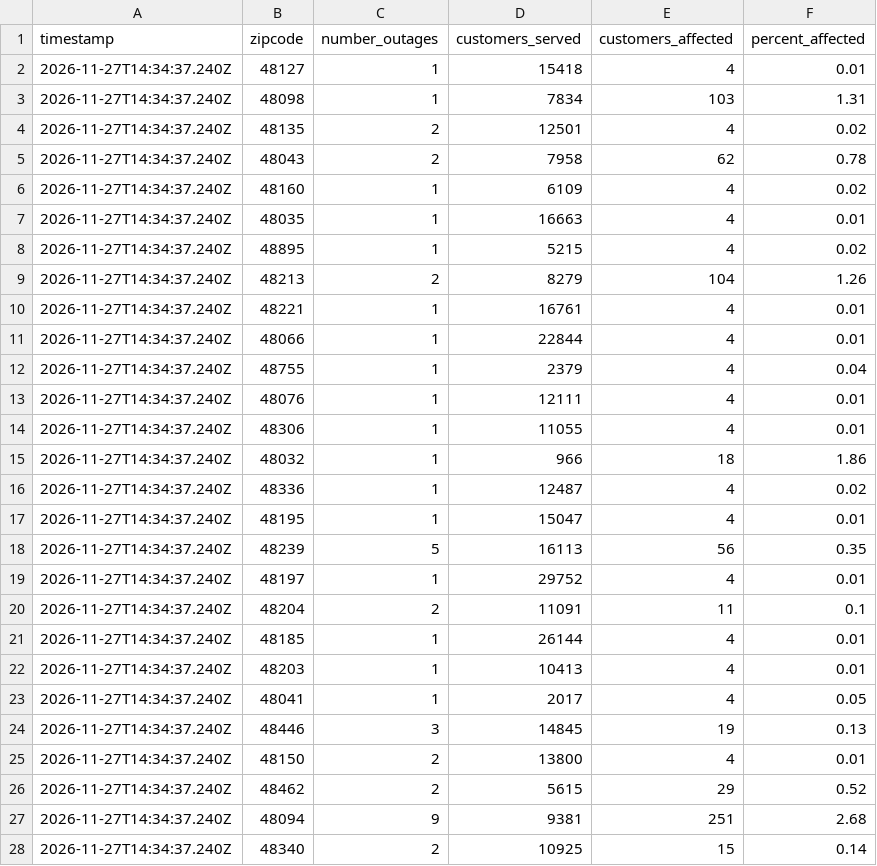
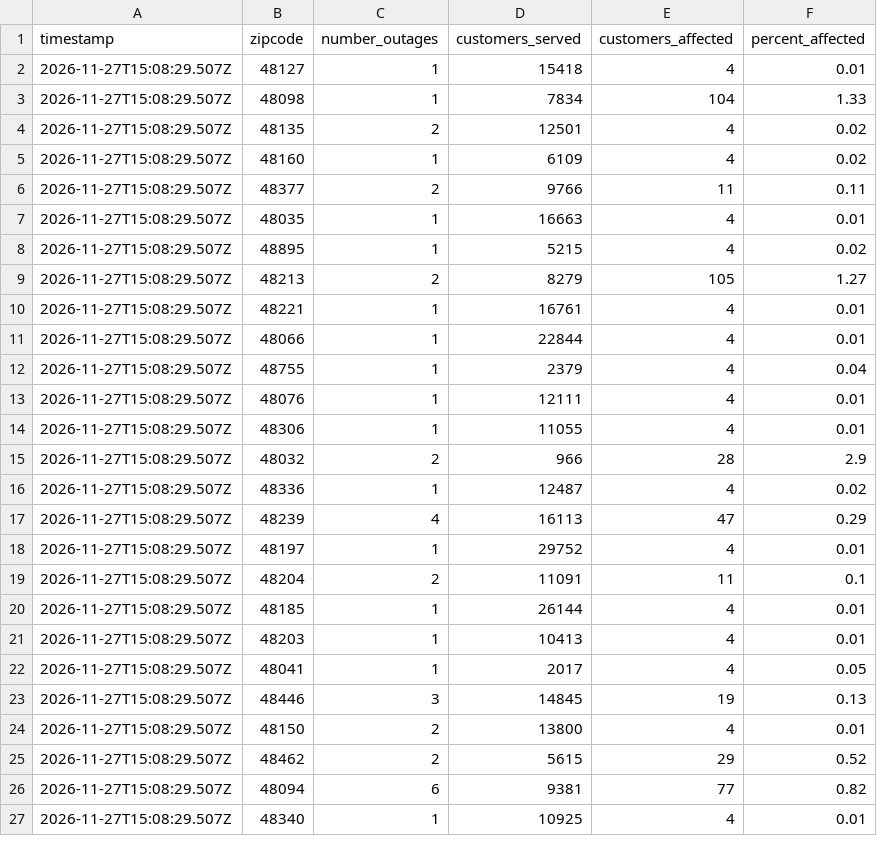
Before and after one commit to dschlaud/dte-outage-tracker, a CSV file: data.csv, drawn as a sheet; only a part is shown; the diff covers the shown part only.

```diff
--- a/data.csv
+++ b/data.csv
@@ -1,28 +1,27 @@
 timestamp,zipcode,number_outages,customers_served,customers_affected,percent_affected
-2026-11-27T14:34:37.240Z,48127,1,15418,4,0.01
-2026-11-27T14:34:37.240Z,48098,1,7834,103,1.31
-2026-11-27T14:34:37.240Z,48135,2,12501,4,0.02
-2026-11-27T14:34:37.240Z,48043,2,7958,62,0.78
-2026-11-27T14:34:37.240Z,48160,1,6109,4,0.02
-2026-11-27T14:34:37.240Z,48035,1,16663,4,0.01
-2026-11-27T14:34:37.240Z,48895,1,5215,4,0.02
-2026-11-27T14:34:37.240Z,48213,2,8279,104,1.26
-2026-11-27T14:34:37.240Z,48221,1,16761,4,0.01
-2026-11-27T14:34:37.240Z,48066,1,22844,4,0.01
-2026-11-27T14:34:37.240Z,48755,1,2379,4,0.04
-2026-11-27T14:34:37.240Z,48076,1,12111,4,0.01
-2026-11-27T14:34:37.240Z,48306,1,11055,4,0.01
-2026-11-27T14:34:37.240Z,48032,1,966,18,1.86
-2026-11-27T14:34:37.240Z,48336,1,12487,4,0.02
-2026-11-27T14:34:37.240Z,48195,1,15047,4,0.01
-2026-11-27T14:34:37.240Z,48239,5,16113,56,0.35
-2026-11-27T14:34:37.240Z,48197,1,29752,4,0.01
-2026-11-27T14:34:37.240Z,48204,2,11091,11,0.1
-2026-11-27T14:34:37.240Z,48185,1,26144,4,0.01
-2026-11-27T14:34:37.240Z,48203,1,10413,4,0.01
-2026-11-27T14:34:37.240Z,48041,1,2017,4,0.05
-2026-11-27T14:34:37.240Z,48446,3,14845,19,0.13
-2026-11-27T14:34:37.240Z,48150,2,13800,4,0.01
-2026-11-27T14:34:37.240Z,48462,2,5615,29,0.52
-2026-11-27T14:34:37.240Z,48094,9,9381,251,2.68
-2026-11-27T14:34:37.240Z,48340,2,10925,15,0.14
+2026-11-27T15:08:29.507Z,48127,1,15418,4,0.01
+2026-11-27T15:08:29.507Z,48098,1,7834,104,1.33
+2026-11-27T15:08:29.507Z,48135,2,12501,4,0.02
+2026-11-27T15:08:29.507Z,48160,1,6109,4,0.02
+2026-11-27T15:08:29.507Z,48377,2,9766,11,0.11
+2026-11-27T15:08:29.507Z,48035,1,16663,4,0.01
+2026-11-27T15:08:29.507Z,48895,1,5215,4,0.02
+2026-11-27T15:08:29.507Z,48213,2,8279,105,1.27
+2026-11-27T15:08:29.507Z,48221,1,16761,4,0.01
+2026-11-27T15:08:29.507Z,48066,1,22844,4,0.01
+2026-11-27T15:08:29.507Z,48755,1,2379,4,0.04
+2026-11-27T15:08:29.507Z,48076,1,12111,4,0.01
+2026-11-27T15:08:29.507Z,48306,1,11055,4,0.01
+2026-11-27T15:08:29.507Z,48032,2,966,28,2.9
+2026-11-27T15:08:29.507Z,48336,1,12487,4,0.02
+2026-11-27T15:08:29.507Z,48239,4,16113,47,0.29
+2026-11-27T15:08:29.507Z,48197,1,29752,4,0.01
+2026-11-27T15:08:29.507Z,48204,2,11091,11,0.1
+2026-11-27T15:08:29.507Z,48185,1,26144,4,0.01
+2026-11-27T15:08:29.507Z,48203,1,10413,4,0.01
+2026-11-27T15:08:29.507Z,48041,1,2017,4,0.05
+2026-11-27T15:08:29.507Z,48446,3,14845,19,0.13
+2026-11-27T15:08:29.507Z,48150,2,13800,4,0.01
+2026-11-27T15:08:29.507Z,48462,2,5615,29,0.52
+2026-11-27T15:08:29.507Z,48094,6,9381,77,0.82
+2026-11-27T15:08:29.507Z,48340,1,10925,4,0.01
```
Also changed, not shown: 2 added rows, 3 removed rows and 91 edited cells elsewhere in this file, 2 other files.
